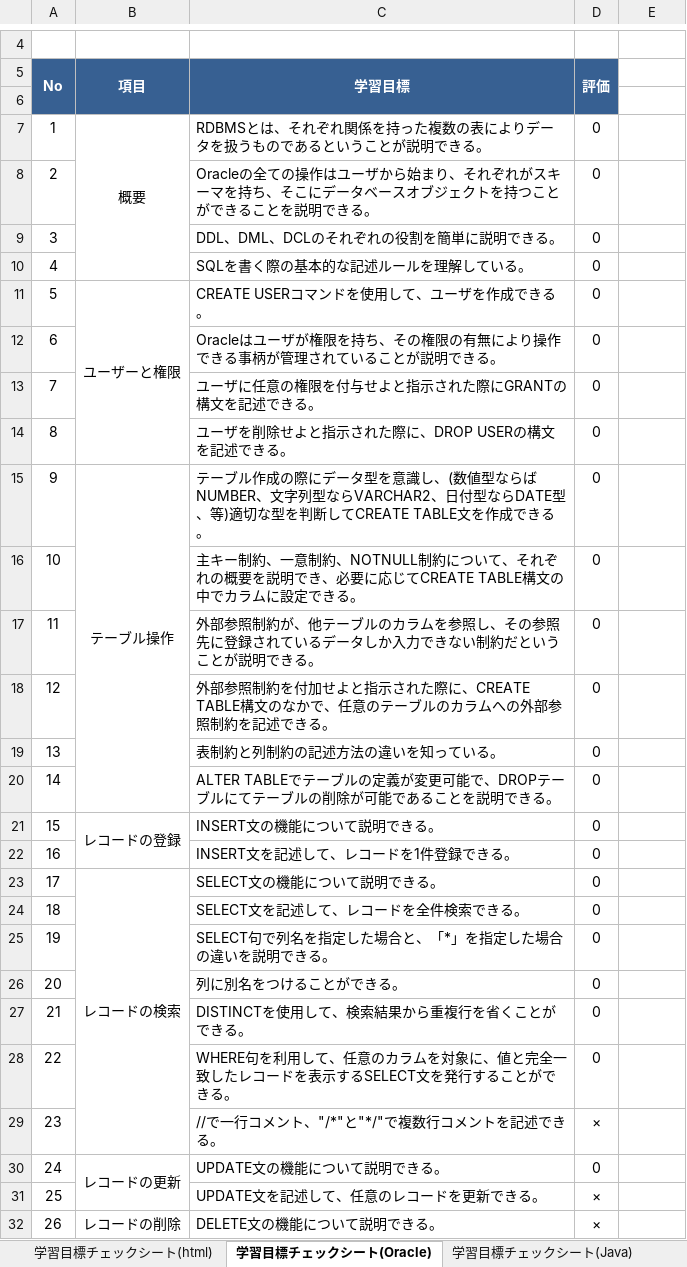
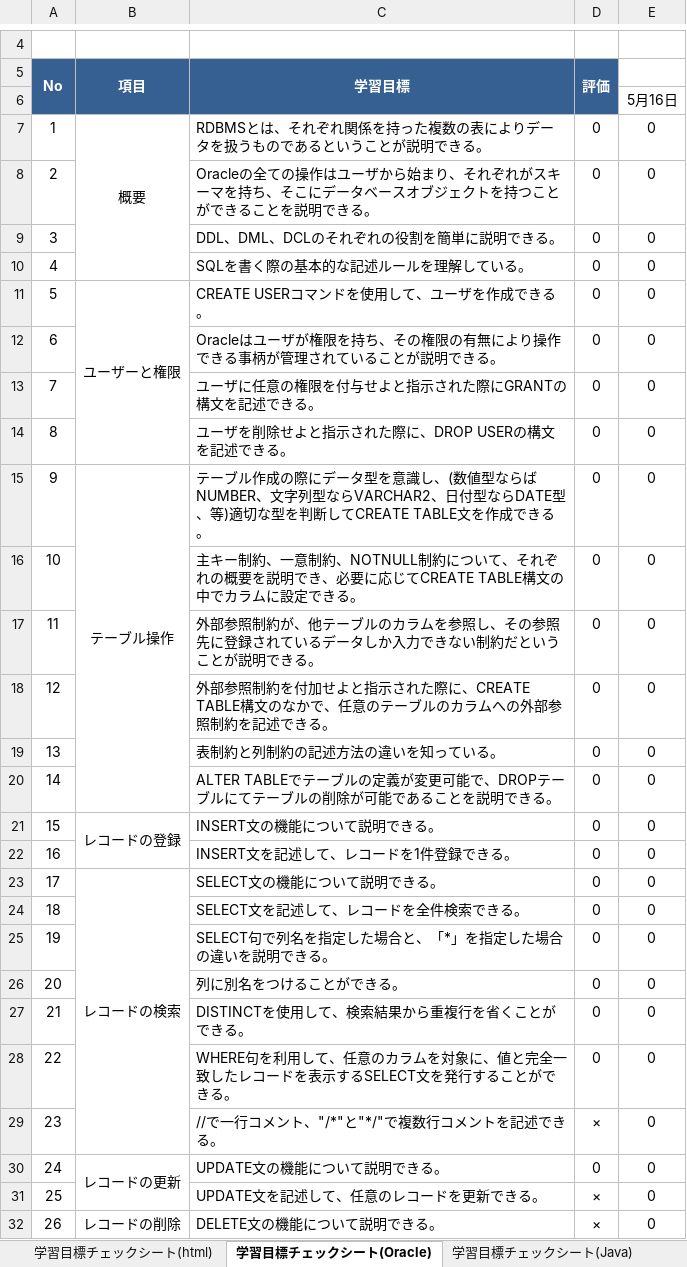
Before and after one commit to yudaikita/documents, an Excel workbook: 13_YudaiKita_目標管理シート.xlsx, sheet 学習目標チェックシート(Oracle), drawn as a sheet; only a part is shown, gaps mark what is left out; values as stored, in another font and other column widths than the file's, no borders; charts and pictures and conditional formats not drawn; the diff covers the shown part only; the diff names each change by its address in the sheet, - before the commit and + after, or states it on an @@ line.

```diff
--- a/13_YudaiKita_目標管理シート.xlsx (sheet 学習目標チェックシート(Oracle))
+++ b/13_YudaiKita_目標管理シート.xlsx (sheet 学習目標チェックシート(Oracle))
-E6: (empty)
+E6: 5月16日
-E7:E32: (empty)
+E7:E32: 0
```
Also changed, not shown: 39 edited cells elsewhere in this sheet, charts or pictures, 13_YudaiKita_課題管理表.xlsx.
